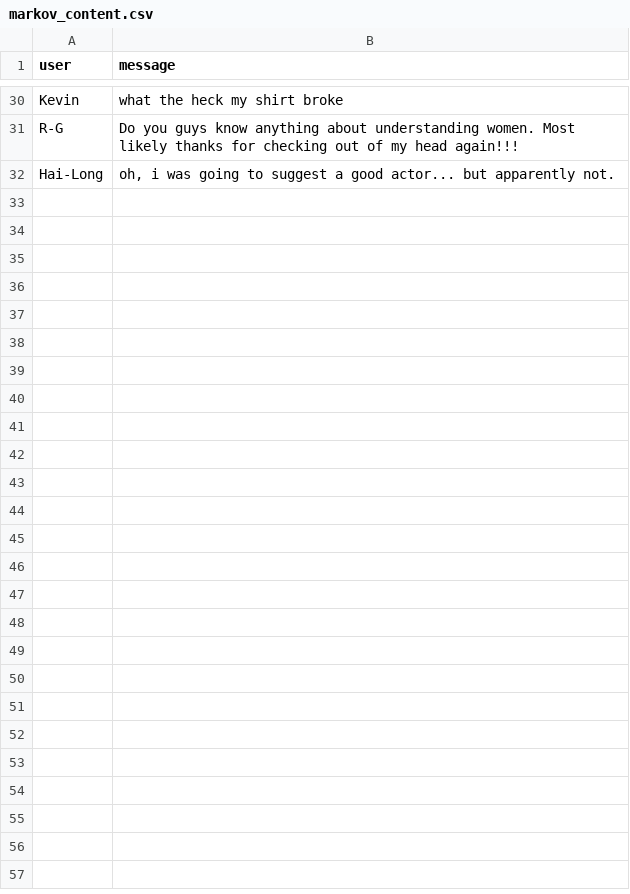
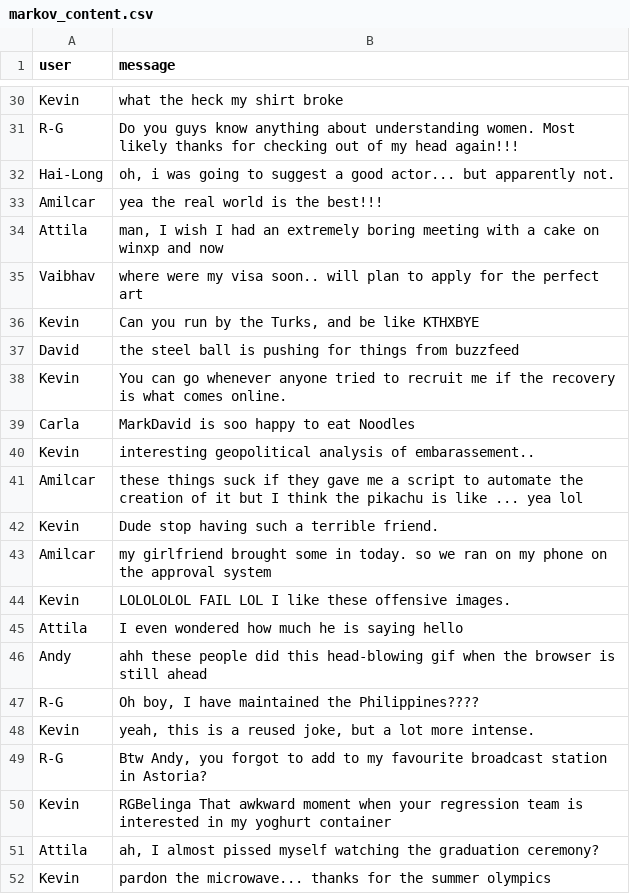
Before and after one commit to kebuhcah/slack-bots, a CSV file: notebooks/markov_content.csv, drawn as a sheet; only a part is shown, gaps mark what is left out; the diff names each change by its address in the sheet, - before the commit and + after, or states it on an @@ line.

Commit message:
more content, mappings

```diff
--- a/notebooks/markov_content.csv
+++ b/notebooks/markov_content.csv
+row 33: Amilcar | yea the real world is the best!!!
+row 34: Attila | man, I wish I had an extremely boring meeting with a cake on winxp and now
+row 35: Vaibhav | where were my visa soon.. will plan to apply for the perfect art
+row 36: Kevin | Can you run by the Turks, and be like KTHXBYE
+row 37: David | the steel ball is pushing for things from buzzfeed
+row 38: Kevin | You can go whenever anyone tried to recruit me if the recovery is what comes online.
+row 39: Carla | MarkDavid is soo happy to eat Noodles
+row 40: Kevin | interesting geopolitical analysis of embarassement..
+row 41: Amilcar | these things suck if they gave me a script to automate the creation of it but I think the pikachu is like ... yea lol
+row 42: Kevin | Dude stop having such a terrible friend.
+row 43: Amilcar | my girlfriend brought some in today. so we ran on my phone on the approval system
+row 44: Kevin | LOLOLOLOL FAIL LOL I like these offensive images.
+row 45: Attila | I even wondered how much he is saying hello
+row 46: Andy | ahh these people did this head-blowing gif when the browser is still ahead
+row 47: R-G | Oh boy, I have maintained the Philippines????
+row 48: Kevin | yeah, this is a reused joke, but a lot more intense.
+row 49: R-G | Btw Andy, you forgot to add to my favourite broadcast station in Astoria?
+row 50: Kevin | RGBelinga That awkward moment when your regression team is interested in my yoghurt container
+row 51: Attila | ah, I almost pissed myself watching the graduation ceremony?
+row 52: Kevin | pardon the microwave... thanks for the summer olympics
```
Also changed, not shown: 1 other file.
